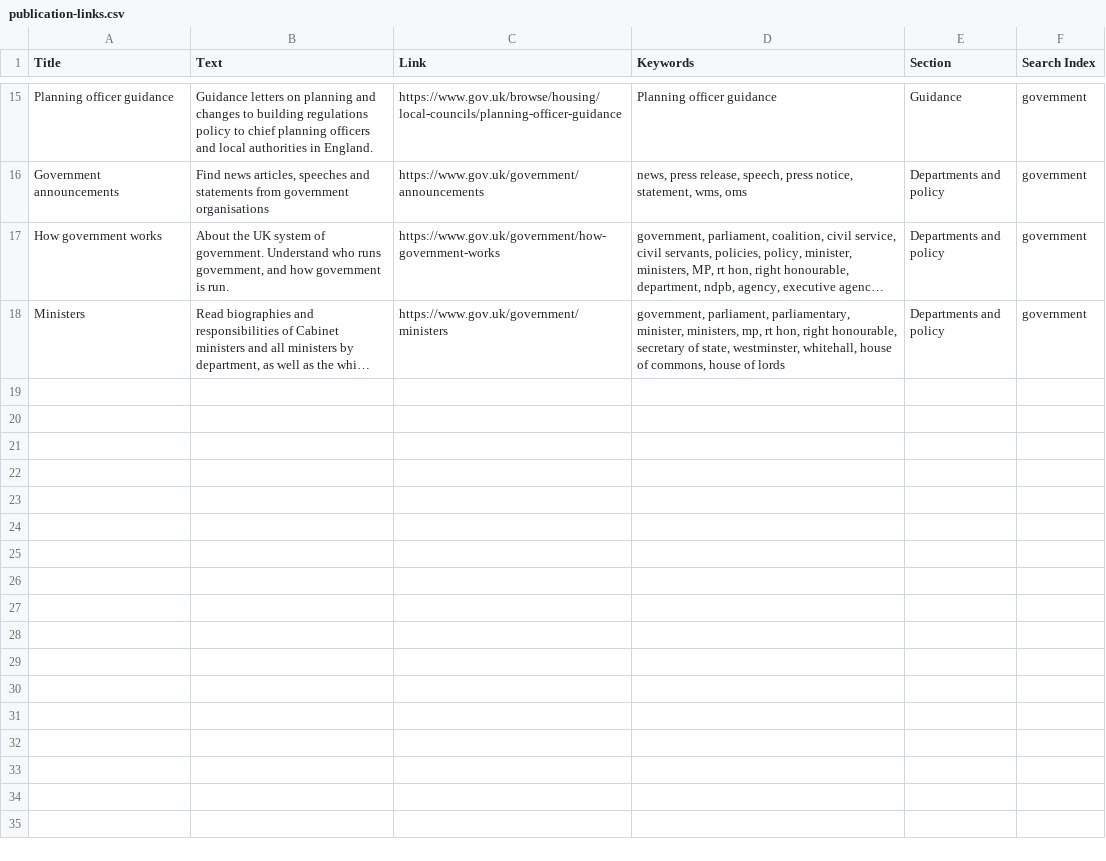
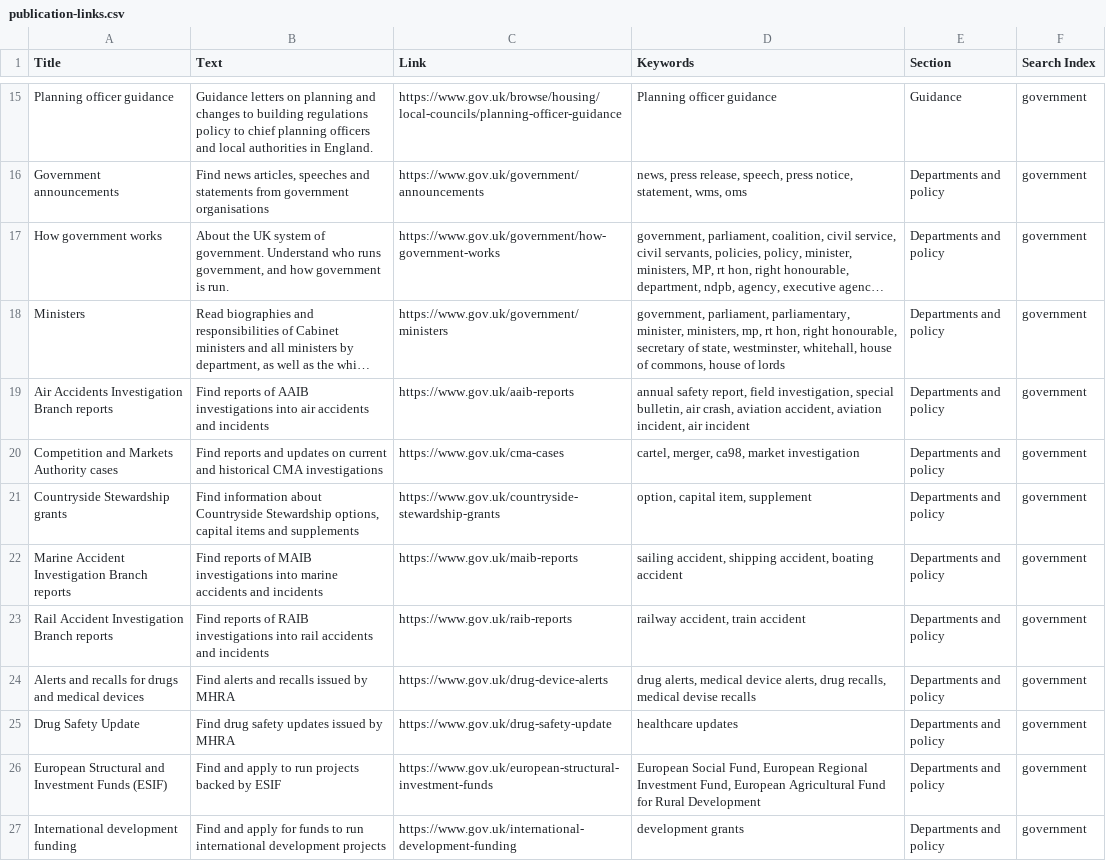
Before and after one commit to alphagov/recommended-links, a CSV file: data/index/inside-government-link/publication-links.csv, drawn as a sheet; only a part is shown, gaps mark what is left out; long unchanged cells end in …; the diff names each change by its address in the sheet, - before the commit and + after, or states it on an @@ line.

Commit message:
Update publication-links.csv
Added 9 finder index pages to be included in search.

```diff
--- a/data/index/inside-government-link/publication-links.csv
+++ b/data/index/inside-government-link/publication-links.csv
+row 19: Air Accidents Investigation Branch reports | Find reports of AAIB investigations into air accidents and incidents | https://www.gov.uk/aaib-reports | annual safety report, field investigation, special bulletin, air crash, aviation accident, aviation incident, air incident | Departments and policy | government
+row 20: Competition and Markets Authority cases | Find reports and updates on current and historical CMA investigations | https://www.gov.uk/cma-cases | cartel, merger, ca98, market investigation | Departments and policy | government
+row 21: Countryside Stewardship grants | Find information about Countryside Stewardship options, capital items and supplements | https://www.gov.uk/countryside-stewardship-grants | option, capital item, supplement | Departments and policy | government
+row 22: Marine Accident Investigation Branch reports | Find reports of MAIB investigations into marine accidents and incidents | https://www.gov.uk/maib-reports | sailing accident, shipping accident, boating accident | Departments and policy | government
+row 23: Rail Accident Investigation Branch reports | Find reports of RAIB investigations into rail accidents and incidents | https://www.gov.uk/raib-reports | railway accident, train accident | Departments and policy | government
+row 24: Alerts and recalls for drugs and medical devices | Find alerts and recalls issued by MHRA | https://www.gov.uk/drug-device-alerts | drug alerts, medical device alerts, drug recalls, medical devise recalls | Departments and policy | government
+row 25: Drug Safety Update | Find drug safety updates issued by MHRA | https://www.gov.uk/drug-safety-update | healthcare updates | Departments and policy | government
+row 26: European Structural and Investment Funds (ESIF) | Find and apply to run projects backed by ESIF | https://www.gov.uk/european-structural-investment-funds | European Social Fund, European Regional Investment Fund, European Agricultural Fund for Rural Development | Departments and policy | government
+row 27: International development funding | Find and apply for funds to run international development projects | https://www.gov.uk/international-development-funding | development grants | Departments and policy | government
```
